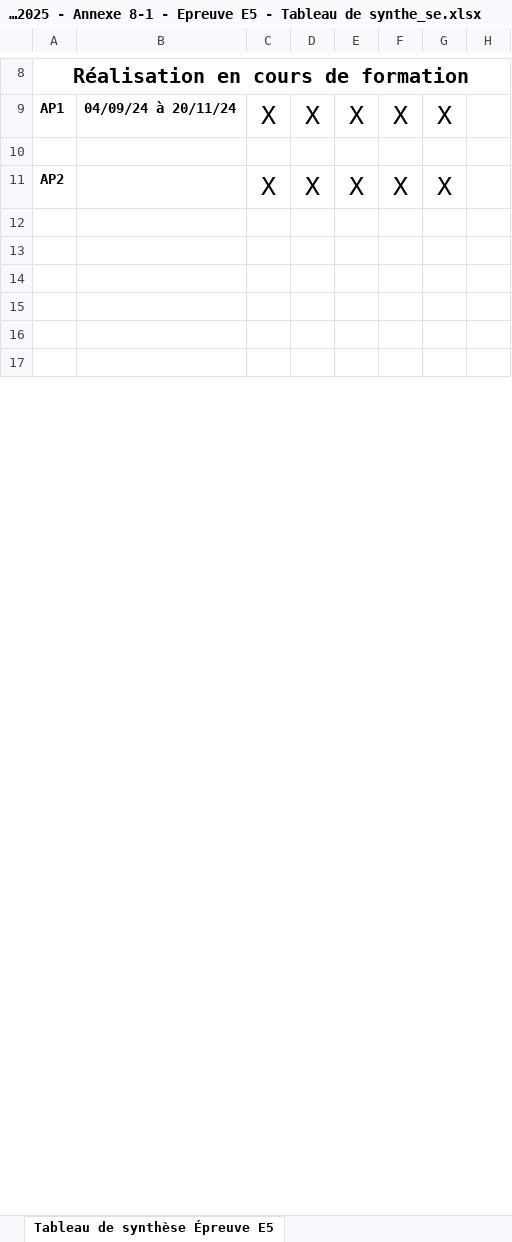
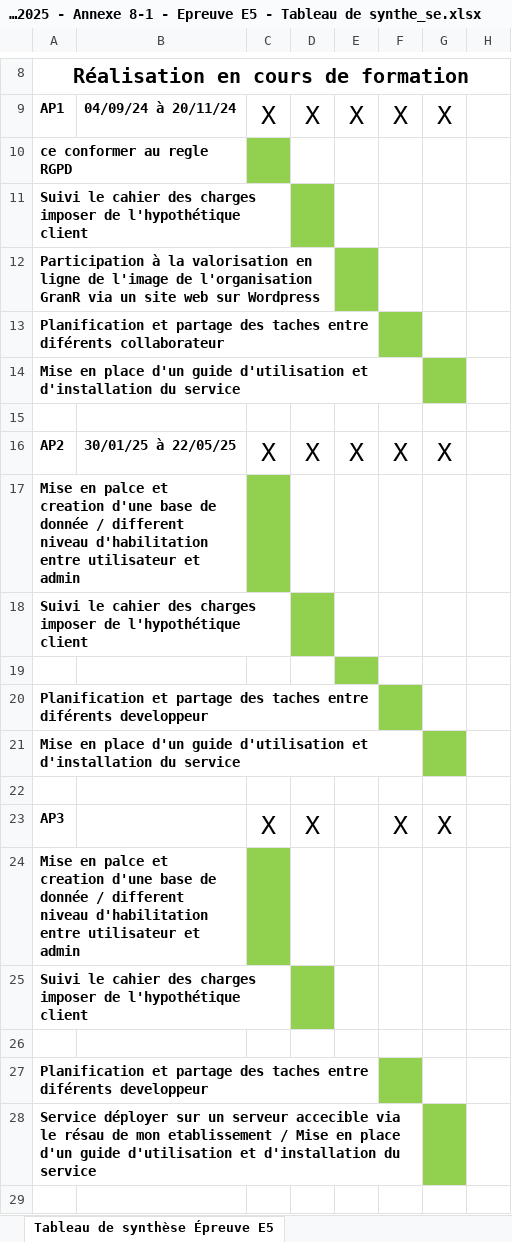
Before and after one commit to KindnesSoul/KindnesSoul.github.io, an Excel workbook: Tableau/8-1 - BTS SIO - 2025 - Annexe 8-1 - Epreuve E5 - Tableau de synthe_se.xlsx, sheet Tableau de synthèse Épreuve E5, drawn as a sheet; only a part is shown, gaps mark what is left out; the shorter side is filled out with more unchanged rows; values as stored, in another font and other column widths than the file's, no borders; addresses are those after the commit; the diff covers the shown part only; the diff names each change by its address in the sheet, - before the commit and + after, or states it on an @@ line.

```diff
--- a/Tableau/8-1 - BTS SIO - 2025 - Annexe 8-1 - Epreuve E5 - Tableau de synthe_se.xlsx (sheet Tableau de synthèse Épreuve E5)
+++ b/Tableau/8-1 - BTS SIO - 2025 - Annexe 8-1 - Epreuve E5 - Tableau de synthe_se.xlsx (sheet Tableau de synthèse Épreuve E5)
+row 10: ce conformer au regle RGPD
+row 11: Suivi le cahier des charges imposer de l'hypothétique client
+row 12: Participation à la valorisation en ligne de l'image de l'organisation GranR via un site web sur Wordpress
+row 13: Planification et partage des taches entre diférents collaborateur
+row 14: Mise en place d'un guide d'utilisation et d'installation du service
-B16: (empty)
+B16: 30/01/25 à 22/05/25
+row 17: Mise en palce et creation d'une base de donnée / different niveau d'habilitation entre utilisateur et admin
+row 18: Suivi le cahier des charges imposer de l'hypothétique client
+row 19: (empty)
+row 20: Planification et partage des taches entre diférents developpeur
+row 21: Mise en place d'un guide d'utilisation et d'installation du service
+row 22: (empty)
+row 23: AP3 |  | X | X |  | X | X
+row 24: Mise en palce et creation d'une base de donnée / different niveau d'habilitation entre utilisateur et admin
+row 25: Suivi le cahier des charges imposer de l'hypothétique client
+row 26: (empty)
+row 27: Planification et partage des taches entre diférents developpeur
+row 28: Service déployer sur un serveur accecible via le résau de mon etablissement / Mise en place d'un guide d'utilisation et d'installation du service
+row 29: (empty)
```
Also changed, not shown: 8 added rows, 7 removed rows, 2 moved rows and 1 edited cell elsewhere in this sheet, 3 other files.
